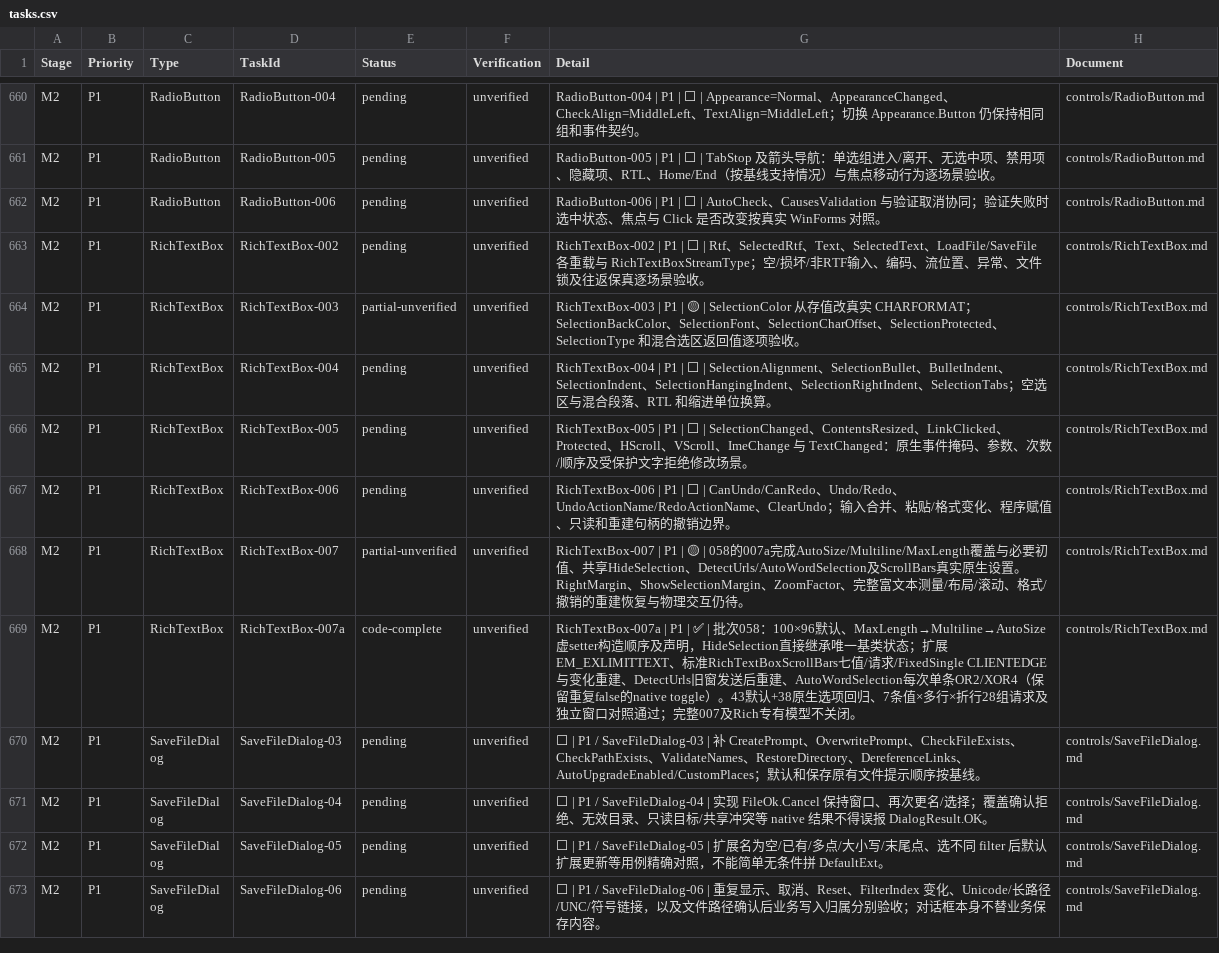
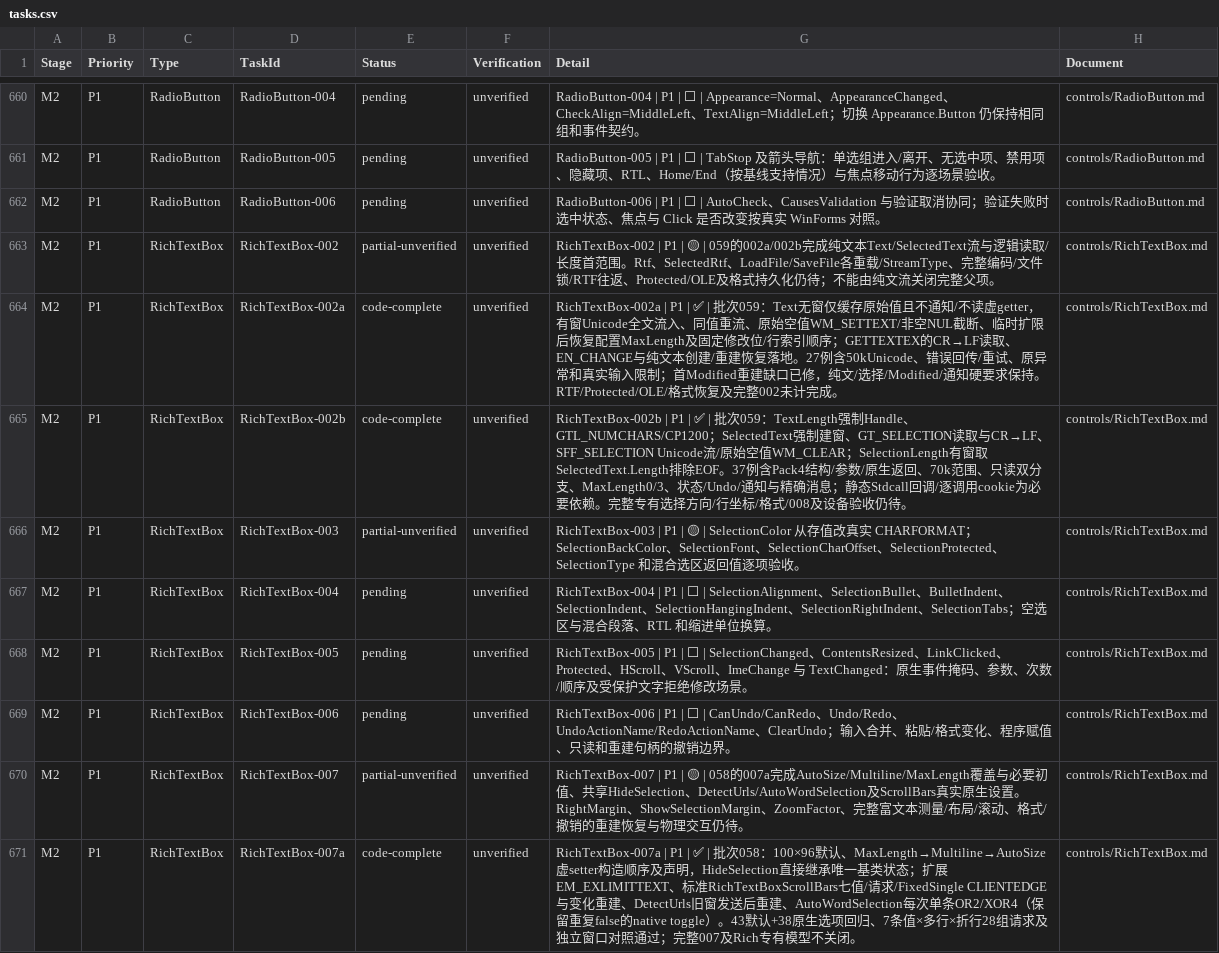
Before and after one commit to IoTSharp/Lumina, a CSV file: docs/roadmap/tasks.csv, drawn as a sheet; only a part is shown, gaps mark what is left out; the shorter side is filled out with more unchanged rows.

Commit message:
feat(forms): stream RichTextBox plain text and logical selections

```diff
--- a/docs/roadmap/tasks.csv
+++ b/docs/roadmap/tasks.csv
@@ -662,3 +662,5 @@
 "M2","P1","RadioButton","RadioButton-006","pending","unverified","RadioButton-006 | P1 | ⬜ | AutoCheck、CausesValidation 与验证取消协同；验证失败时选中状态、焦点与 Click 是否改变按真实 WinForms 对照。","controls/RadioButton.md"
-"M2","P1","RichTextBox","RichTextBox-002","pending","unverified","RichTextBox-002 | P1 | ⬜ | Rtf、SelectedRtf、Text、SelectedText、LoadFile/SaveFile 各重载与 RichTextBoxStreamType；空/损坏/非RTF输入、编码、流位置、异常、文件锁及往返保真逐场景验收。","controls/RichTextBox.md"
+"M2","P1","RichTextBox","RichTextBox-002","partial-unverified","unverified","RichTextBox-002 | P1 | 🟡 | 059的002a/002b完成纯文本Text/SelectedText流与逻辑读取/长度首范围。Rtf、SelectedRtf、LoadFile/SaveFile各重载/StreamType、完整编码/文件锁/RTF往返、Protected/OLE及格式持久化仍待；不能由纯文流关闭完整父项。","controls/RichTextBox.md"
+"M2","P1","RichTextBox","RichTextBox-002a","code-complete","unverified","RichTextBox-002a | P1 | ✅ | 批次059：Text无窗仅缓存原始值且不通知/不读虚getter，有窗Unicode全文流入、同值重流、原始空值WM_SETTEXT/非空NUL截断、临时扩限后恢复配置MaxLength及固定修改位/行索引顺序；GETTEXTEX的CR→LF读取、EN_CHANGE与纯文本创建/重建恢复落地。27例含50kUnicode、错误回传/重试、原异常和真实输入限制；首Modified重建缺口已修，纯文/选择/Modified/通知硬要求保持。RTF/Protected/OLE/格式恢复及完整002未计完成。","controls/RichTextBox.md"
+"M2","P1","RichTextBox","RichTextBox-002b","code-complete","unverified","RichTextBox-002b | P1 | ✅ | 批次059：TextLength强制Handle、GTL_NUMCHARS/CP1200；SelectedText强制建窗、GT_SELECTION读取与CR→LF、SFF_SELECTION Unicode流/原始空值WM_CLEAR；SelectionLength有窗取SelectedText.Length排除EOF。37例含Pack4结构/参数/原生返回、70k范围、只读双分支、MaxLength0/3、状态/Undo/通知与精确消息；静态Stdcall回调/逐调用cookie为必要依赖。完整专有选择方向/行坐标/格式/008及设备验收仍待。","controls/RichTextBox.md"
 "M2","P1","RichTextBox","RichTextBox-003","partial-unverified","unverified","RichTextBox-003 | P1 | 🟡 | SelectionColor 从存值改真实 CHARFORMAT；SelectionBackColor、SelectionFont、SelectionCharOffset、SelectionProtected、SelectionType 和混合选区返回值逐项验收。","controls/RichTextBox.md"
```
Also changed, not shown: 19 other files.
